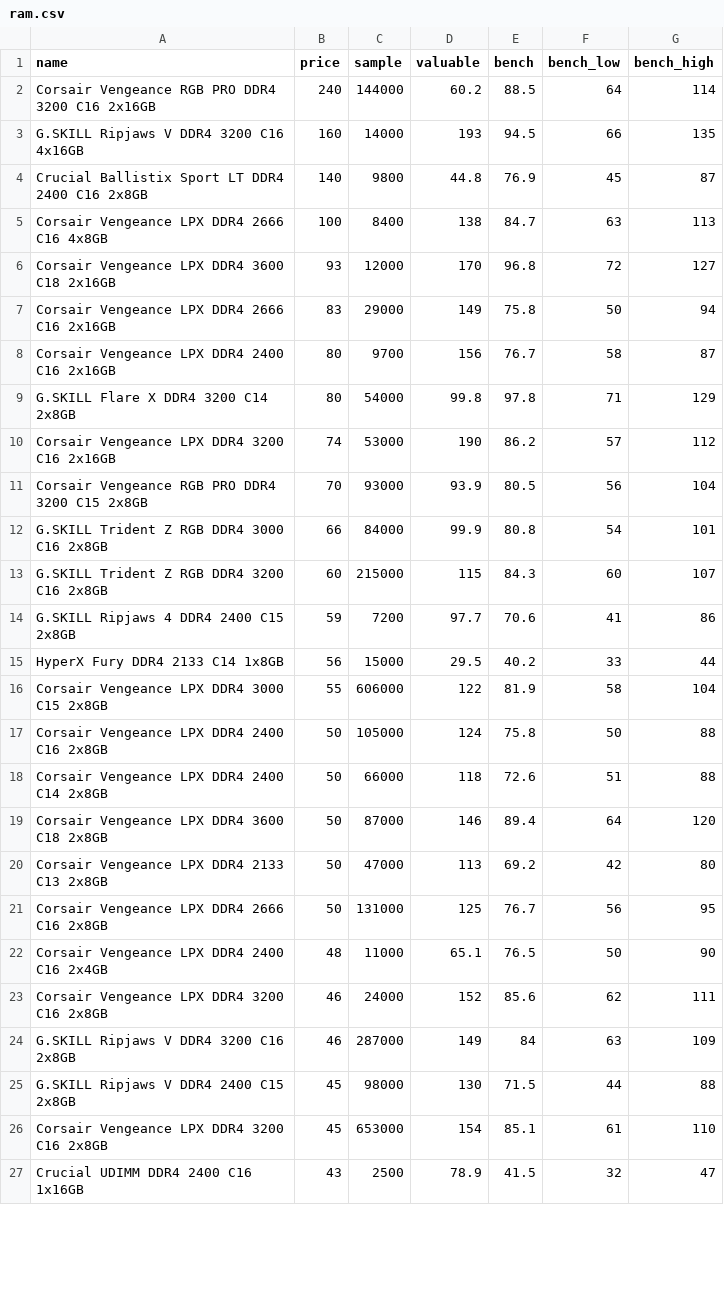
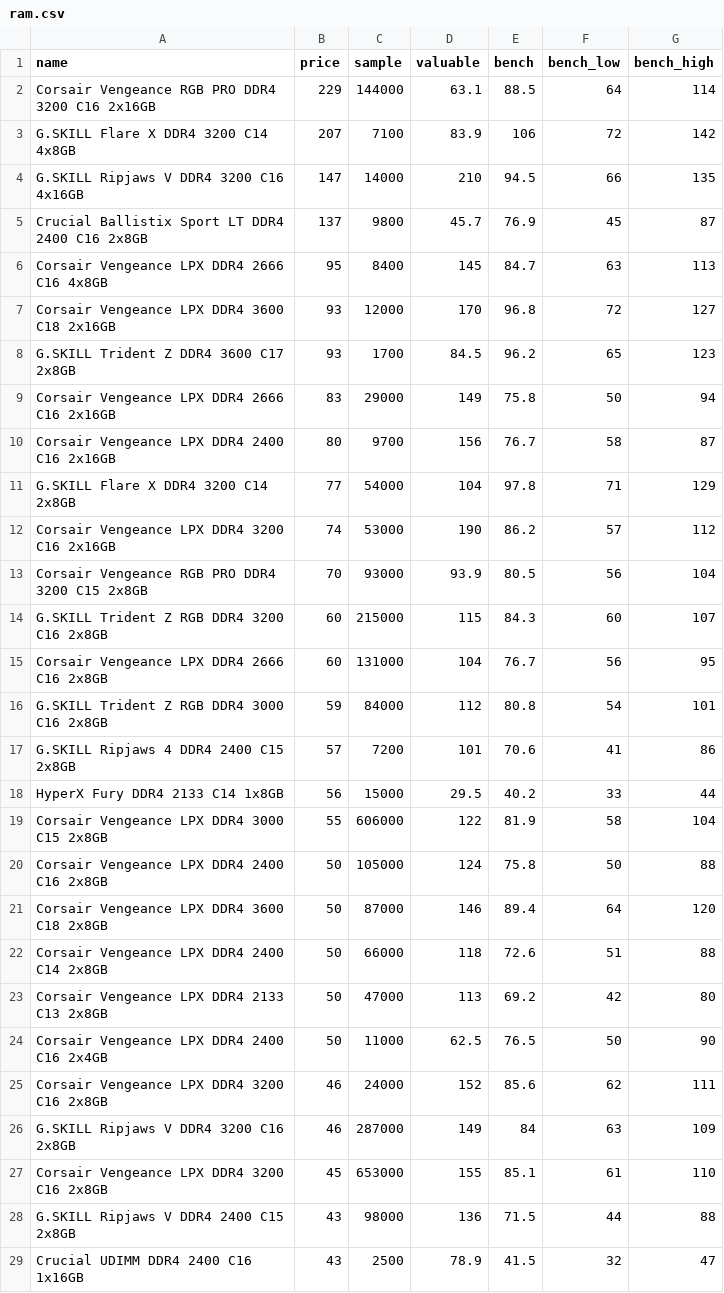
Before and after one commit to ShaokangJiang/CSE-203B-crapping, a CSV file: data/ram.csv, drawn as a sheet; only a part is shown; the diff covers the shown part only.

```diff
--- a/data/ram.csv
+++ b/data/ram.csv
@@ -1,15 +1,18 @@
 name,price,sample,valuable,bench,bench_low,bench_high
-Corsair Vengeance RGB PRO DDR4 3200 C16 2x16GB,240,144000,60.2,88.5,64,114
-G.SKILL Ripjaws V DDR4 3200 C16 4x16GB,160,14000,193,94.5,66,135
-Crucial Ballistix Sport LT DDR4 2400 C16 2x8GB,140,9800,44.8,76.9,45,87
-Corsair Vengeance LPX DDR4 2666 C16 4x8GB,100,8400,138,84.7,63,113
+Corsair Vengeance RGB PRO DDR4 3200 C16 2x16GB,229,144000,63.1,88.5,64,114
+G.SKILL Flare X DDR4 3200 C14 4x8GB,207,7100,83.9,106,72,142
+G.SKILL Ripjaws V DDR4 3200 C16 4x16GB,147,14000,210,94.5,66,135
+Crucial Ballistix Sport LT DDR4 2400 C16 2x8GB,137,9800,45.7,76.9,45,87
+Corsair Vengeance LPX DDR4 2666 C16 4x8GB,95,8400,145,84.7,63,113
 Corsair Vengeance LPX DDR4 3600 C18 2x16GB,93,12000,170,96.8,72,127
+G.SKILL Trident Z DDR4 3600 C17 2x8GB,93,1700,84.5,96.2,65,123
 Corsair Vengeance LPX DDR4 2666 C16 2x16GB,83,29000,149,75.8,50,94
 Corsair Vengeance LPX DDR4 2400 C16 2x16GB,80,9700,156,76.7,58,87
-G.SKILL Flare X DDR4 3200 C14 2x8GB,80,54000,99.8,97.8,71,129
+G.SKILL Flare X DDR4 3200 C14 2x8GB,77,54000,104,97.8,71,129
 Corsair Vengeance LPX DDR4 3200 C16 2x16GB,74,53000,190,86.2,57,112
 Corsair Vengeance RGB PRO DDR4 3200 C15 2x8GB,70,93000,93.9,80.5,56,104
-G.SKILL Trident Z RGB DDR4 3000 C16 2x8GB,66,84000,99.9,80.8,54,101
 G.SKILL Trident Z RGB DDR4 3200 C16 2x8GB,60,215000,115,84.3,60,107
-G.SKILL Ripjaws 4 DDR4 2400 C15 2x8GB,59,7200,97.7,70.6,41,86
+Corsair Vengeance LPX DDR4 2666 C16 2x8GB,60,131000,104,76.7,56,95
+G.SKILL Trident Z RGB DDR4 3000 C16 2x8GB,59,84000,112,80.8,54,101
+G.SKILL Ripjaws 4 DDR4 2400 C15 2x8GB,57,7200,101,70.6,41,86
 HyperX Fury DDR4 2133 C14 1x8GB,56,15000,29.5,40.2,33,44
@@ -17,11 +20,10 @@ Corsair Vengeance LPX DDR4 3000 C15 2x8GB,55,606000,122,81.9,58,104
 Corsair Vengeance LPX DDR4 2400 C16 2x8GB,50,105000,124,75.8,50,88
+Corsair Vengeance LPX DDR4 3600 C18 2x8GB,50,87000,146,89.4,64,120
 Corsair Vengeance LPX DDR4 2400 C14 2x8GB,50,66000,118,72.6,51,88
-Corsair Vengeance LPX DDR4 3600 C18 2x8GB,50,87000,146,89.4,64,120
 Corsair Vengeance LPX DDR4 2133 C13 2x8GB,50,47000,113,69.2,42,80
-Corsair Vengeance LPX DDR4 2666 C16 2x8GB,50,131000,125,76.7,56,95
-Corsair Vengeance LPX DDR4 2400 C16 2x4GB,48,11000,65.1,76.5,50,90
+Corsair Vengeance LPX DDR4 2400 C16 2x4GB,50,11000,62.5,76.5,50,90
 Corsair Vengeance LPX DDR4 3200 C16 2x8GB,46,24000,152,85.6,62,111
 G.SKILL Ripjaws V DDR4 3200 C16 2x8GB,46,287000,149,84,63,109
-G.SKILL Ripjaws V DDR4 2400 C15 2x8GB,45,98000,130,71.5,44,88
-Corsair Vengeance LPX DDR4 3200 C16 2x8GB,45,653000,154,85.1,61,110
+Corsair Vengeance LPX DDR4 3200 C16 2x8GB,45,653000,155,85.1,61,110
+G.SKILL Ripjaws V DDR4 2400 C15 2x8GB,43,98000,136,71.5,44,88
 Crucial UDIMM DDR4 2400 C16 1x16GB,43,2500,78.9,41.5,32,47
```
Also changed, not shown: 2 added rows, 3 removed rows and 1 edited cell elsewhere in this file, data/cpu.csv, data/gpu.csv, 2 other files.
